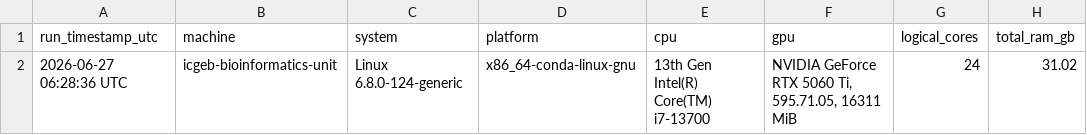
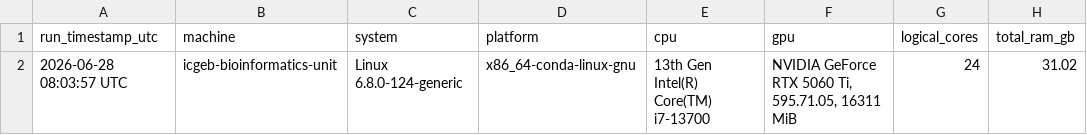
Before and after one commit to tkcaccia/fastEmbedR, a CSV file: docs/assets/mnist70k_cuda_codex_20260621_4threads/machine-specs.csv, drawn as a sheet; only a part is shown; the diff names each change by its address in the sheet, - before the commit and + after, or states it on an @@ line.

```diff
--- a/docs/assets/mnist70k_cuda_codex_20260621_4threads/machine-specs.csv
+++ b/docs/assets/mnist70k_cuda_codex_20260621_4threads/machine-specs.csv
-A2 (run_timestamp_utc): 2026-06-27 06:28:36 UTC
+A2 (run_timestamp_utc): 2026-06-28 08:03:57 UTC
```
Also changed, not shown: docs/assets/mnist70k_cuda_codex_20260621_4threads/mnist70k_github_benchmark.csv, 12 other files.
